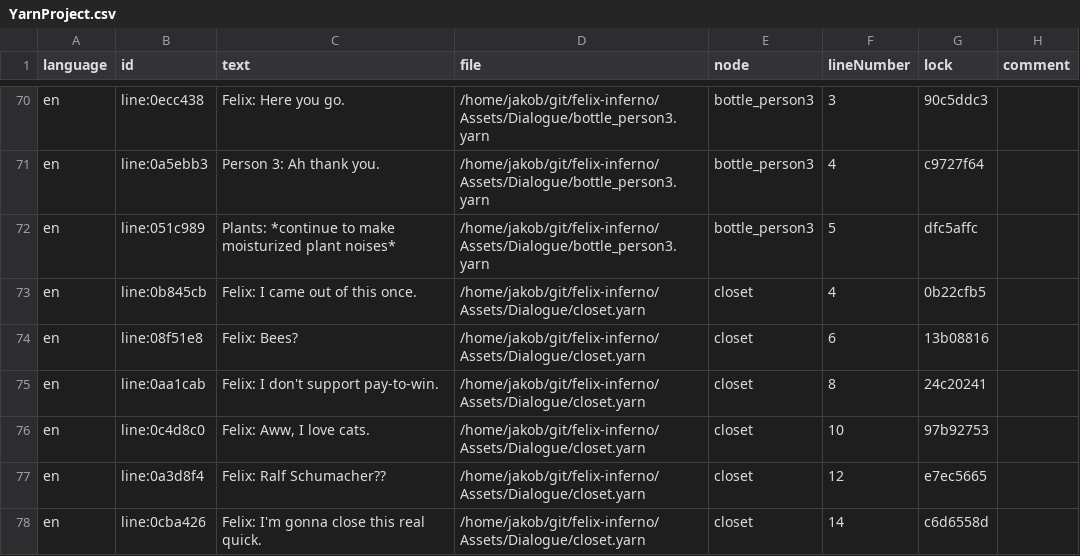
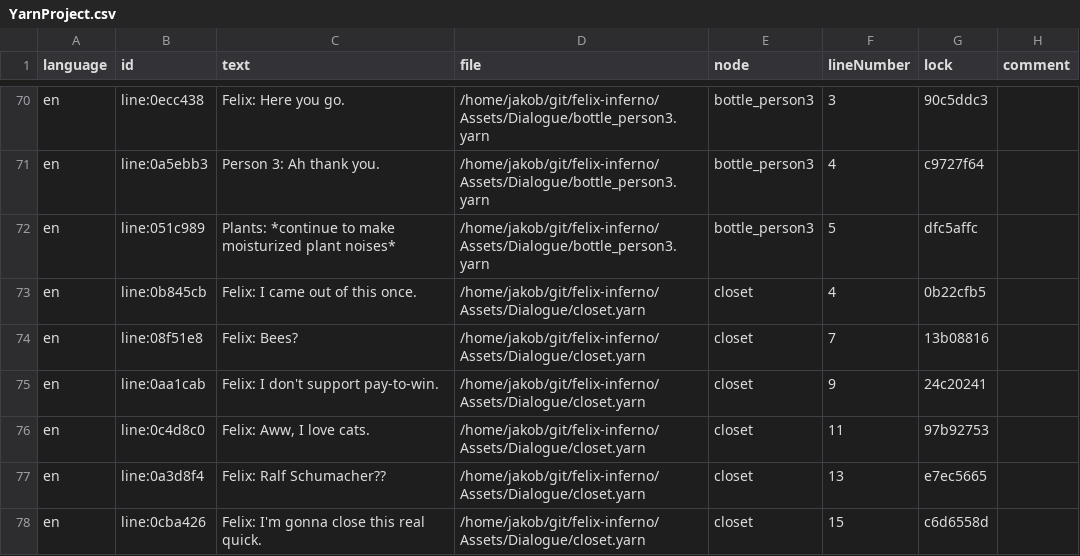
Before and after one commit to jakobbbb/felix-inferno, a CSV file: Assets/Dialogue/YarnProject.csv, drawn as a sheet; only a part is shown, gaps mark what is left out; the diff covers the shown part only.

```diff
--- a/Assets/Dialogue/YarnProject.csv
+++ b/Assets/Dialogue/YarnProject.csv
@@ -73,6 +73,6 @@ en,line:051c989,Plants: *continue to make moisturized plant noises*,/home/jakob/
 en,line:0b845cb,Felix: I came out of this once.,/home/jakob/git/felix-inferno/Assets/Dialogue/closet.yarn,closet,4,0b22cfb5,
-en,line:08f51e8,Felix: Bees?,/home/jakob/git/felix-inferno/Assets/Dialogue/closet.yarn,closet,6,13b08816,
-en,line:0aa1cab,Felix: I don't support pay-to-win.,/home/jakob/git/felix-inferno/Assets/Dialogue/closet.yarn,closet,8,24c20241,
-en,line:0c4d8c0,"Felix: Aww, I love cats.",/home/jakob/git/felix-inferno/Assets/Dialogue/closet.yarn,closet,10,97b92753,
-en,line:0a3d8f4,Felix: Ralf Schumacher??,/home/jakob/git/felix-inferno/Assets/Dialogue/closet.yarn,closet,12,e7ec5665,
-en,line:0cba426,Felix: I'm gonna close this real quick.,/home/jakob/git/felix-inferno/Assets/Dialogue/closet.yarn,closet,14,c6d6558d,
+en,line:08f51e8,Felix: Bees?,/home/jakob/git/felix-inferno/Assets/Dialogue/closet.yarn,closet,7,13b08816,
+en,line:0aa1cab,Felix: I don't support pay-to-win.,/home/jakob/git/felix-inferno/Assets/Dialogue/closet.yarn,closet,9,24c20241,
+en,line:0c4d8c0,"Felix: Aww, I love cats.",/home/jakob/git/felix-inferno/Assets/Dialogue/closet.yarn,closet,11,97b92753,
+en,line:0a3d8f4,Felix: Ralf Schumacher??,/home/jakob/git/felix-inferno/Assets/Dialogue/closet.yarn,closet,13,e7ec5665,
+en,line:0cba426,Felix: I'm gonna close this real quick.,/home/jakob/git/felix-inferno/Assets/Dialogue/closet.yarn,closet,15,c6d6558d,
```
Also changed, not shown: 1 added row and 27 edited cells elsewhere in this file, 9 other files.
